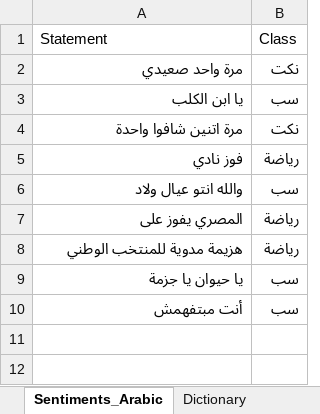
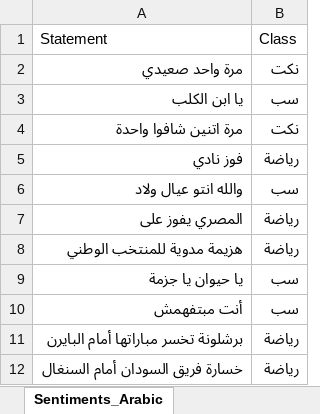
Before and after one commit to Ghoniem-Ghoniem/Machine_Learning, an Excel workbook: SubjectsClassification.xlsx, sheet Sentiments_Arabic, drawn as a sheet; values as stored, in another font and other column widths than the file's, no borders; the diff names each change by its address in the sheet, - before the commit and + after, or states it on an @@ line.

```diff
--- a/SubjectsClassification.xlsx (sheet Sentiments_Arabic)
+++ b/SubjectsClassification.xlsx (sheet Sentiments_Arabic)
-sheet tab: Dictionary
+row 11: برشلونة تخسر مباراتها أمام البايرن | رياضة
+row 12: خسارة فريق السودان أمام السنغال | رياضة
```
Also changed, not shown: sheet Sentiments_Analysis, Employees.xlsx, 8 other files.
